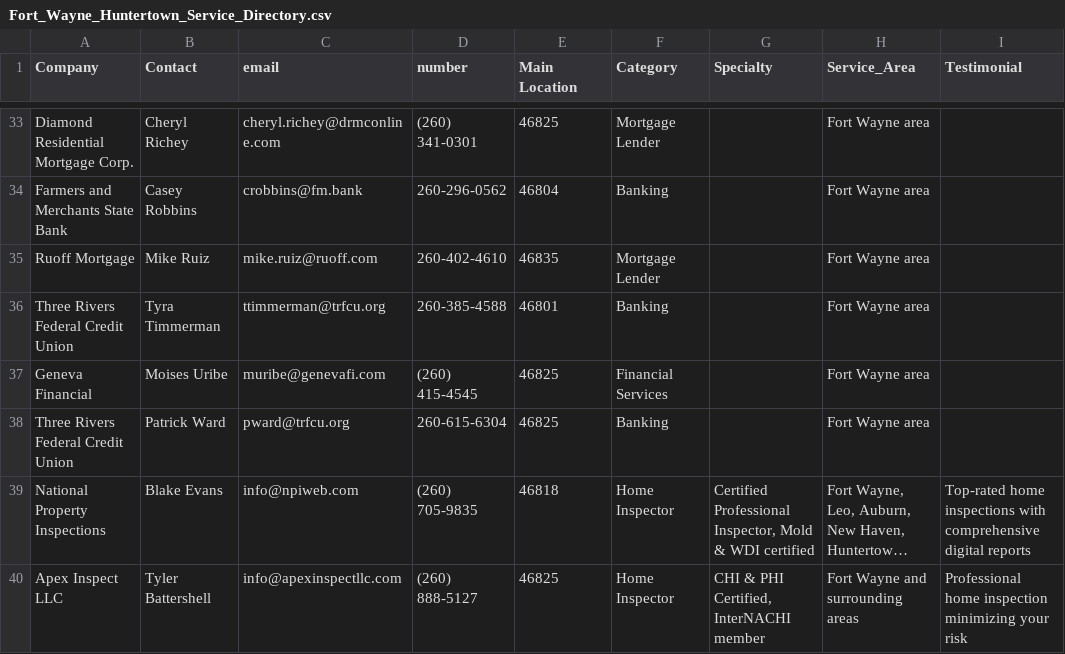
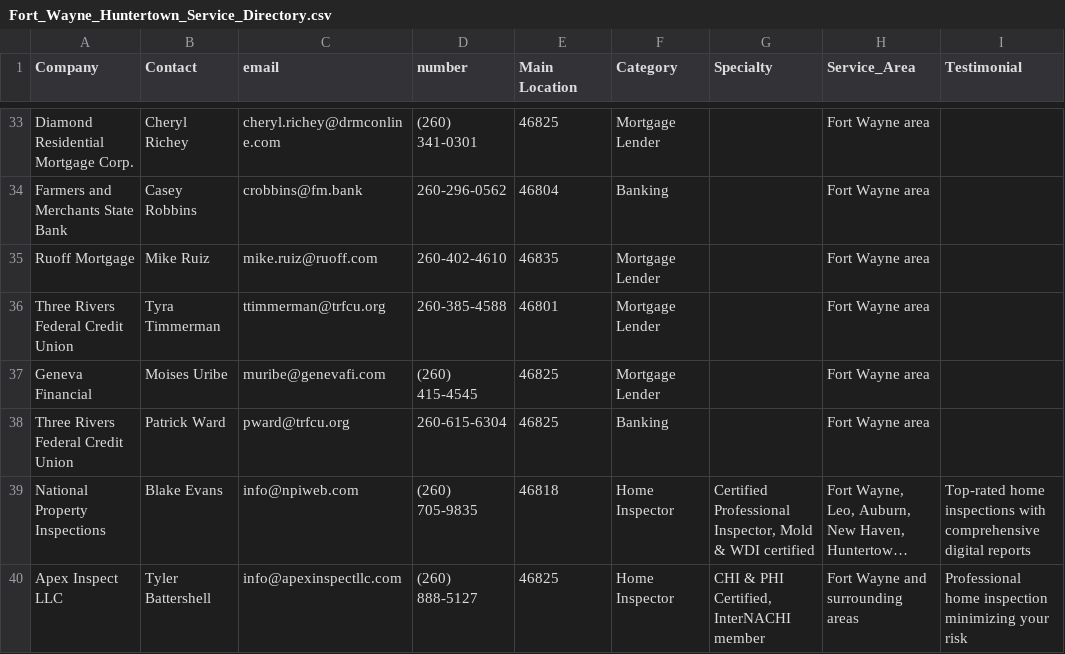
Before and after one commit to robert827d-coder/kumferdirectory, a CSV file: Fort_Wayne_Huntertown_Service_Directory.csv, drawn as a sheet; only a part is shown, gaps mark what is left out; long unchanged cells end in ….

Commit message:
Update Fort_Wayne_Huntertown_Service_Directory.csv

```diff
--- a/Fort_Wayne_Huntertown_Service_Directory.csv
+++ b/Fort_Wayne_Huntertown_Service_Directory.csv
@@ -35,4 +35,4 @@ Farmers and Merchants State Bank,Casey Robbins,crobbins@fm.bank,260-296-0562,468
 Ruoff Mortgage,Mike Ruiz,mike.ruiz@ruoff.com,260-402-4610,46835,Mortgage Lender,,Fort Wayne area,
-Three Rivers Federal Credit Union,Tyra Timmerman,ttimmerman@trfcu.org,260-385-4588,46801,Banking,,Fort Wayne area,
-Geneva Financial,Moises Uribe,muribe@genevafi.com,(260) 415-4545,46825,Financial Services,,Fort Wayne area,
+Three Rivers Federal Credit Union,Tyra Timmerman,ttimmerman@trfcu.org,260-385-4588,46801,Mortgage Lender,,Fort Wayne area,
+Geneva Financial,Moises Uribe,muribe@genevafi.com,(260) 415-4545,46825,Mortgage Lender,,Fort Wayne area,
 Three Rivers Federal Credit Union,Patrick Ward,pward@trfcu.org,260-615-6304,46825,Banking,,Fort Wayne area,
```
